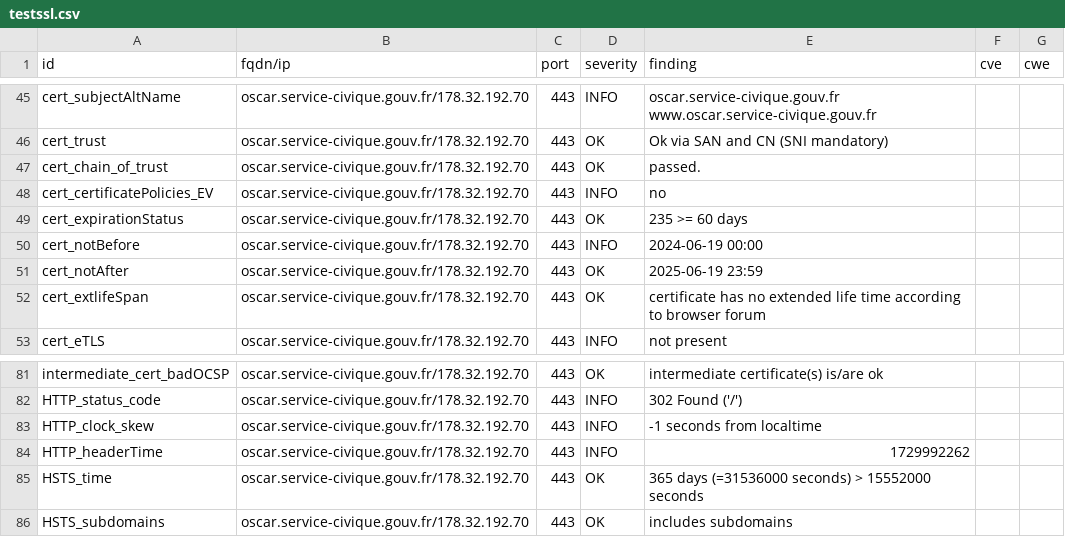
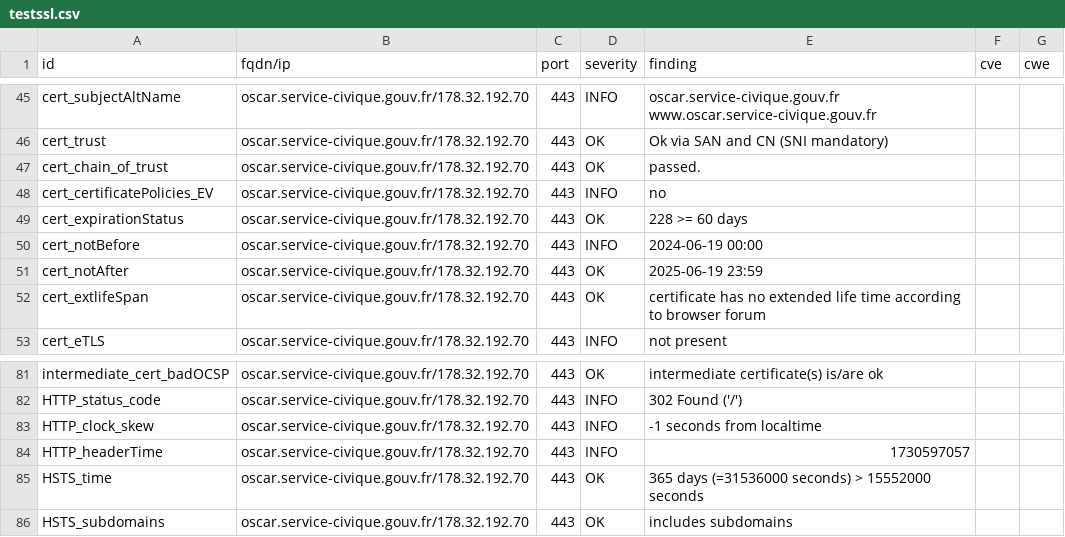
Before and after one commit to Eric-Hei/mondashlorden20minutes, a CSV file: results/aHR0cHM6Ly9vc2Nhci5zZXJ2aWNlLWNpdmlxdWUuZ291di5mcg==/testssl.csv, drawn as a sheet; only a part is shown, gaps mark what is left out.

```diff
--- a/results/aHR0cHM6Ly9vc2Nhci5zZXJ2aWNlLWNpdmlxdWUuZ291di5mcg==/testssl.csv
+++ b/results/aHR0cHM6Ly9vc2Nhci5zZXJ2aWNlLWNpdmlxdWUuZ291di5mcg==/testssl.csv
@@ -48,3 +48,3 @@
 "cert_certificatePolicies_EV","oscar.service-civique.gouv.fr/178.32.192.70","443","INFO","no","",""
-"cert_expirationStatus","oscar.service-civique.gouv.fr/178.32.192.70","443","OK","235 >= 60 days","",""
+"cert_expirationStatus","oscar.service-civique.gouv.fr/178.32.192.70","443","OK","228 >= 60 days","",""
 "cert_notBefore","oscar.service-civique.gouv.fr/178.32.192.70","443","INFO","2024-06-19 00:00","",""
@@ -83,3 +83,3 @@
 "HTTP_clock_skew","oscar.service-civique.gouv.fr/178.32.192.70","443","INFO","-1 seconds from localtime","",""
-"HTTP_headerTime","oscar.service-civique.gouv.fr/178.32.192.70","443","INFO","1729992262","",""
+"HTTP_headerTime","oscar.service-civique.gouv.fr/178.32.192.70","443","INFO","1730597057","",""
 "HSTS_time","oscar.service-civique.gouv.fr/178.32.192.70","443","OK","365 days (=31536000 seconds) > 15552000 seconds","",""
```
Also changed, not shown: 10 other files.
